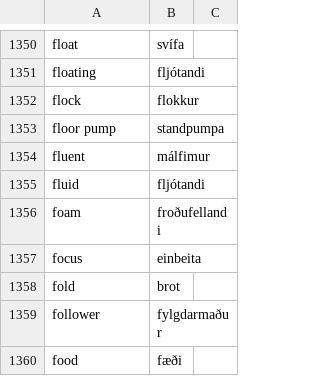
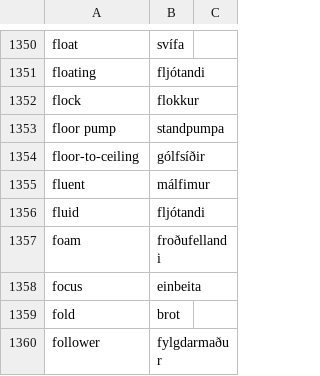
Before and after one commit to judyfong/dictionary, a CSV file: general.csv, drawn as a sheet; only a part is shown, gaps mark what is left out; the shorter side is filled out with more unchanged rows.

Commit message:
Update general.csv

```diff
--- a/general.csv
+++ b/general.csv
@@ -1353,2 +1353,3 @@ flock,flokkur
 floor pump,standpumpa
+floor-to-ceiling,gólfsíðir
 fluent,málfimur
```
